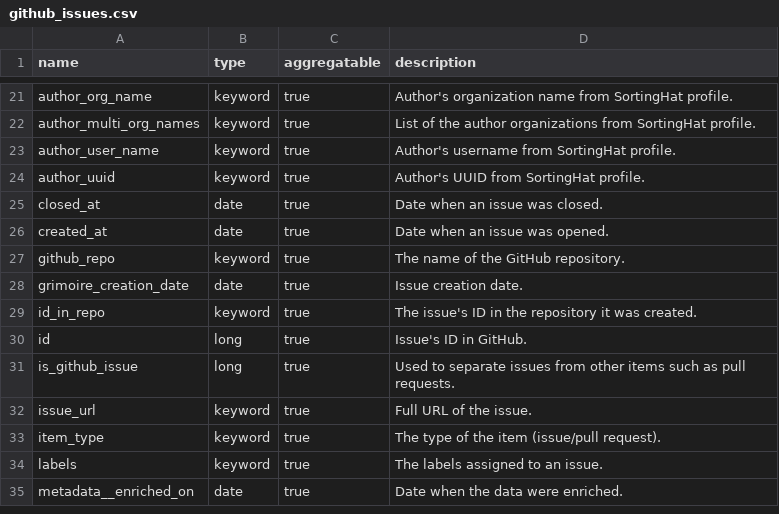
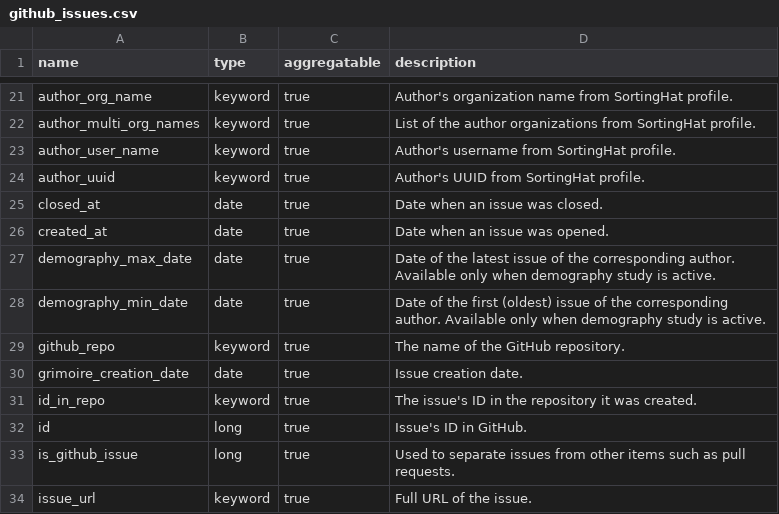
Before and after one commit to chaoss/grimoirelab-elk, a CSV file: schema/github_issues.csv, drawn as a sheet; only a part is shown, gaps mark what is left out; the shorter side is filled out with more unchanged rows.

Commit message:
[enriched/github] Add demography study
This code allows executing demography study.

Test added accordingly.
Schema added accordingly.

Signed-off-by: Quan Zhou <quan@bitergia.com>

```diff
--- a/schema/github_issues.csv
+++ b/schema/github_issues.csv
@@ -26,2 +26,4 @@ closed_at,date,true,"Date when an issue was closed."
 created_at,date,true,"Date when an issue was opened."
+demography_max_date,date,true,"Date of the latest issue of the corresponding author. Available only when demography study is active."
+demography_min_date,date,true,"Date of the first (oldest) issue of the corresponding author. Available only when demography study is active."
 github_repo,keyword,true,"The name of the GitHub repository."
```
Also changed, not shown: 2 other files.
